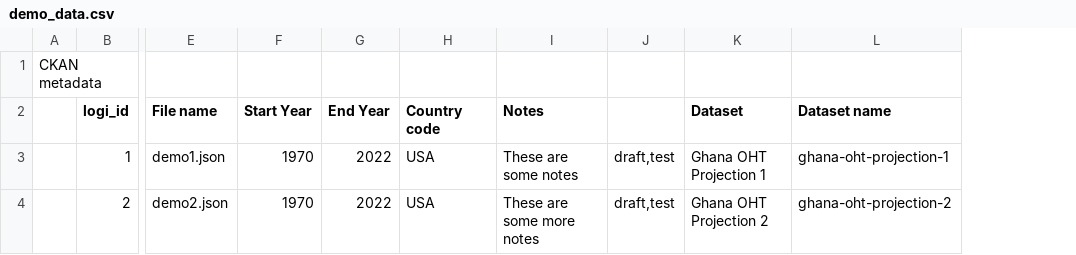
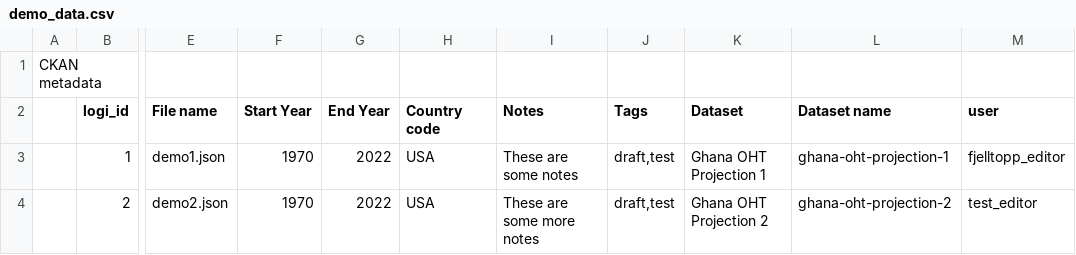
Before and after one commit to fjelltopp/spectrum-ckan, a CSV file: util/demo_data_loader/inputs/demo_data/demo_data.csv, drawn as a sheet; only a part is shown, gaps mark what is left out; the diff names each change by its address in the sheet, - before the commit and + after, or states it on an @@ line.

Commit message:
OHT-31 add user to data definitions

```diff
--- a/util/demo_data_loader/inputs/demo_data/demo_data.csv
+++ b/util/demo_data_loader/inputs/demo_data/demo_data.csv
+column M (user), rows 3-4: fjelltopp_editor | test_editor
-J2: (empty)
+J2: Tags
```
